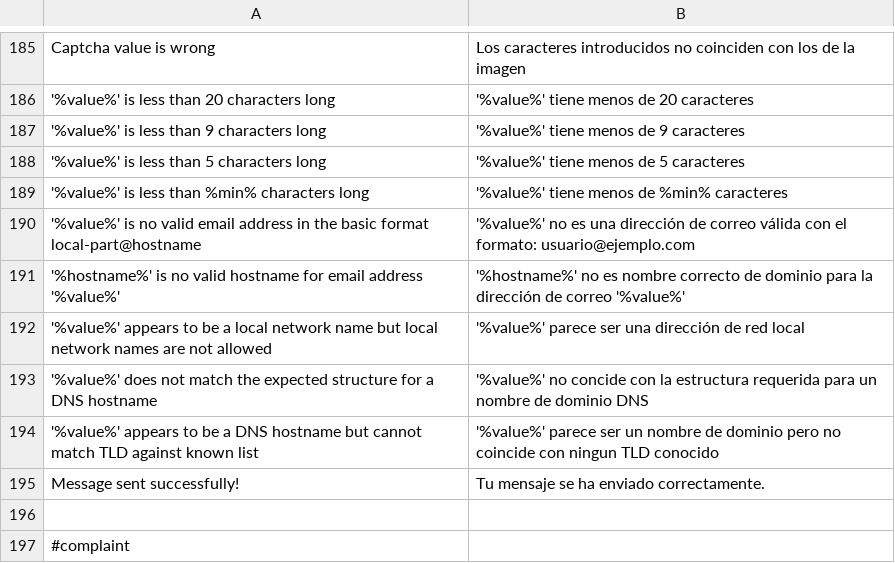
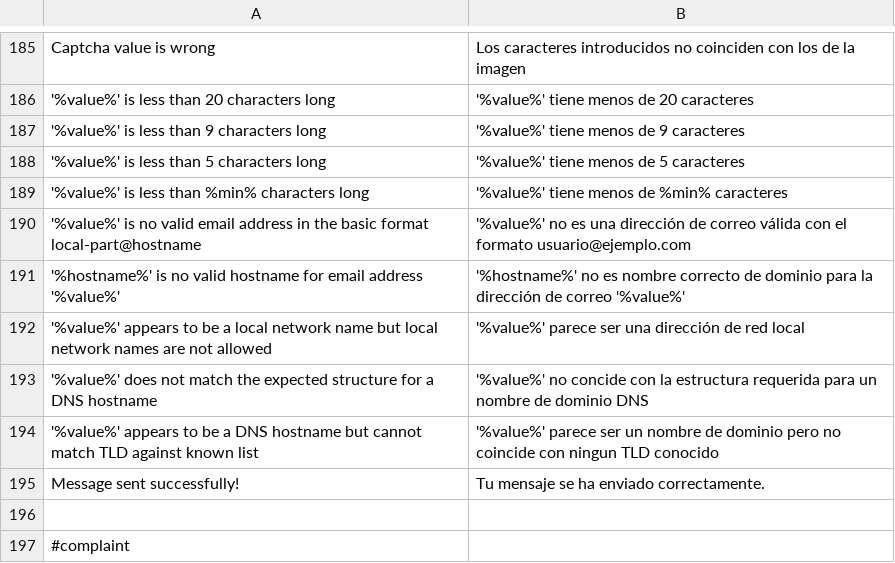
Before and after one commit to Weej1/foofind, a CSV file: application/lang/source-es.csv, drawn as a sheet; only a part is shown, gaps mark what is left out.

```diff
--- a/application/lang/source-es.csv
+++ b/application/lang/source-es.csv
@@ -189,3 +189,3 @@
 "'%value%' is less than %min% characters long";"'%value%' tiene menos de %min% caracteres"
-"'%value%' is no valid email address in the basic format local-part@hostname";"'%value%' no es una dirección de correo válida con el formato: usuario@ejemplo.com"
+"'%value%' is no valid email address in the basic format local-part@hostname";"'%value%' no es una dirección de correo válida con el formato usuario@ejemplo.com"
 "'%hostname%' is no valid hostname for email address '%value%'";"'%hostname%' no es nombre correcto de dominio para la dirección de correo '%value%'"
```
Also changed, not shown: application/lang/source-ca.csv, application/lang/source-gl.csv, 1 other file.
